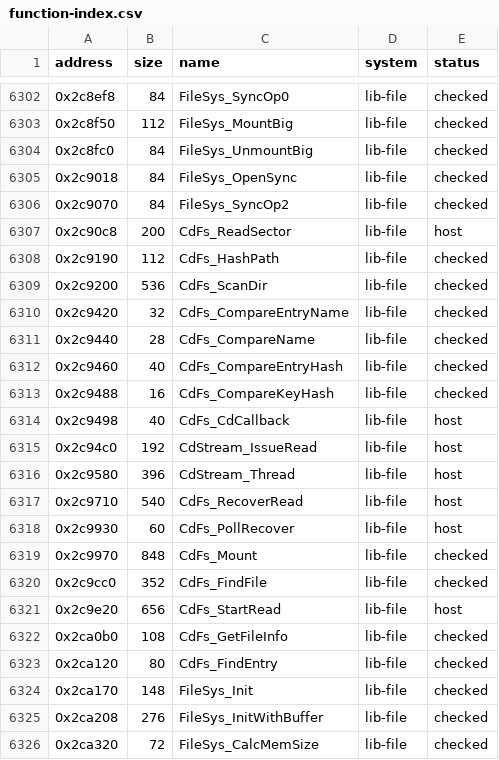
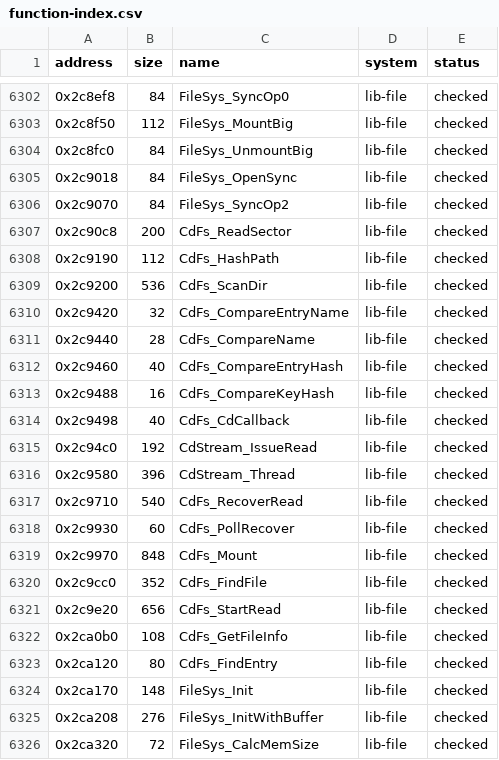
Before and after one commit to irregulur/SSX-TRICKY-RUST-REWRITE, a CSV file: tricky-rs/docs/function-index.csv, drawn as a sheet; only a part is shown, gaps mark what is left out.

Commit message:
E2x: the disc's reads on the game's bytes, checked in the runner
tricky_game::filesys: CdFs_StartRead, CdStream_IssueRead, CdStream_Thread (one wake), CdFs_CdCallback,
CdFs_PollRecover, CdFs_RecoverRead, CdFs_ReadSector; sceCd*, the semaphores and FlushCache through FsEnv.
tests/filesys_cd.rs; 36 mutants, 34 killed, 2 equivalent. 0x349d48 is the media mode (doc fixed).

irregulur/lynx

```diff
--- a/tricky-rs/docs/function-index.csv
+++ b/tricky-rs/docs/function-index.csv
@@ -6306,3 +6306,3 @@ address,size,name,system,status
 0x2c9070,84,FileSys_SyncOp2,lib-file,checked
-0x2c90c8,200,CdFs_ReadSector,lib-file,host
+0x2c90c8,200,CdFs_ReadSector,lib-file,checked
 0x2c9190,112,CdFs_HashPath,lib-file,checked
@@ -6313,10 +6313,10 @@ address,size,name,system,status
 0x2c9488,16,CdFs_CompareKeyHash,lib-file,checked
-0x2c9498,40,CdFs_CdCallback,lib-file,host
-0x2c94c0,192,CdStream_IssueRead,lib-file,host
-0x2c9580,396,CdStream_Thread,lib-file,host
-0x2c9710,540,CdFs_RecoverRead,lib-file,host
-0x2c9930,60,CdFs_PollRecover,lib-file,host
+0x2c9498,40,CdFs_CdCallback,lib-file,checked
+0x2c94c0,192,CdStream_IssueRead,lib-file,checked
+0x2c9580,396,CdStream_Thread,lib-file,checked
+0x2c9710,540,CdFs_RecoverRead,lib-file,checked
+0x2c9930,60,CdFs_PollRecover,lib-file,checked
 0x2c9970,848,CdFs_Mount,lib-file,checked
 0x2c9cc0,352,CdFs_FindFile,lib-file,checked
-0x2c9e20,656,CdFs_StartRead,lib-file,host
+0x2c9e20,656,CdFs_StartRead,lib-file,checked
 0x2ca0b0,108,CdFs_GetFileInfo,lib-file,checked
```
Also changed, not shown: 3 other files.
